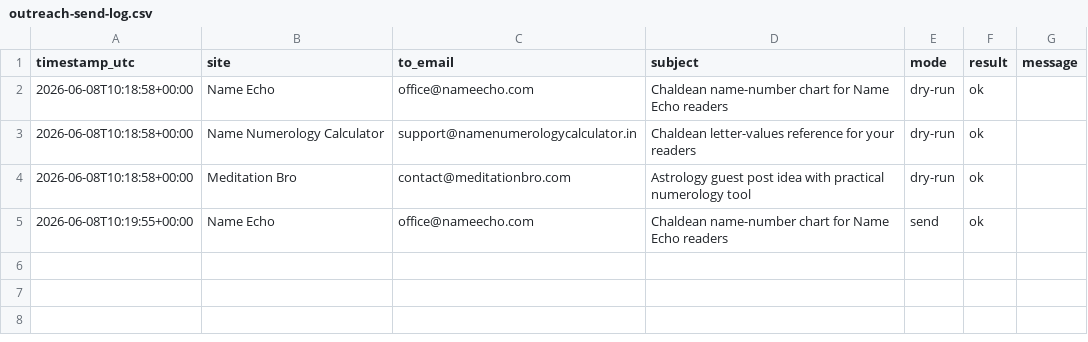
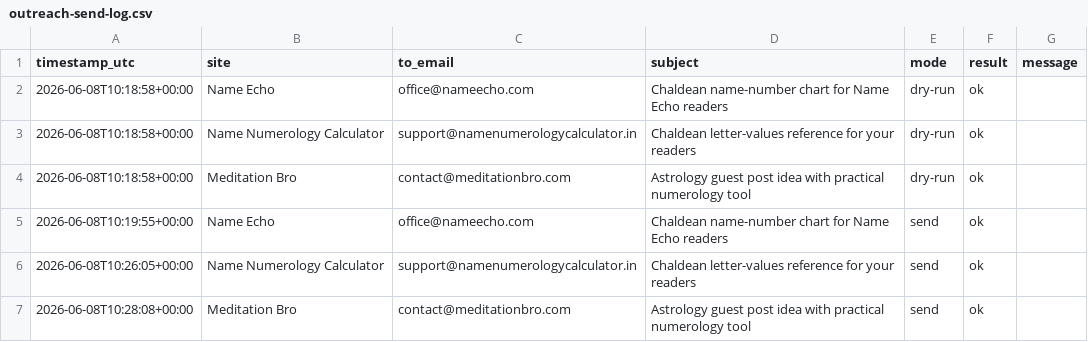
Before and after one commit to rekha-jain/namealigned, a CSV file: docs/backlinks/outreach-send-log.csv, drawn as a sheet.

Commit message:
Fix Brevo email delivery and Supabase sb_secret key auth

```diff
--- a/docs/backlinks/outreach-send-log.csv
+++ b/docs/backlinks/outreach-send-log.csv
@@ -5 +5,3 @@ timestamp_utc,site,to_email,subject,mode,result,message
 2026-06-08T10:19:55+00:00,Name Echo,office@nameecho.com,Chaldean name-number chart for Name Echo readers,send,ok,
+2026-06-08T10:26:05+00:00,Name Numerology Calculator,support@namenumerologycalculator.in,Chaldean letter-values reference for your readers,send,ok,
+2026-06-08T10:28:08+00:00,Meditation Bro,contact@meditationbro.com,Astrology guest post idea with practical numerology tool,send,ok,
```
Also changed, not shown: docs/backlinks/send-ready-outreach.csv, 10 other files.
